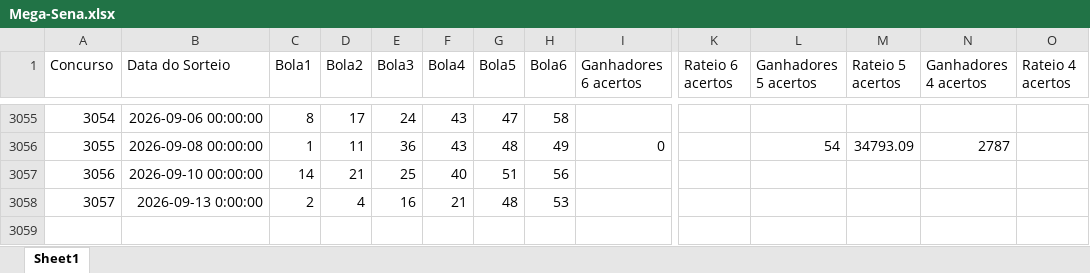
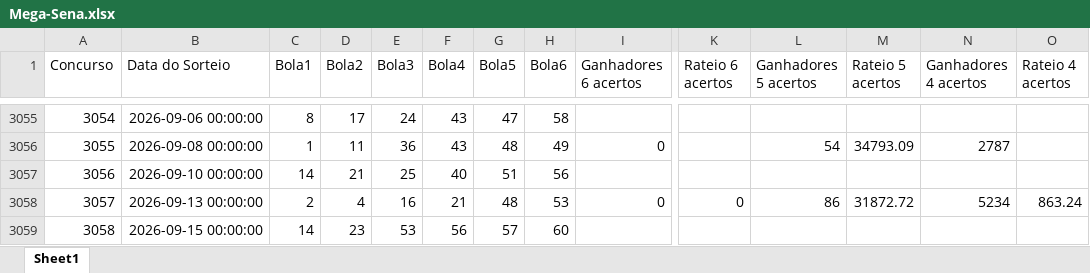
Before and after one commit to andrebarros78/SMART-MEGA, an Excel workbook: Mega-Sena.xlsx, sheet Sheet1, drawn as a sheet; only a part is shown, gaps mark what is left out; values as stored, in another font and other column widths than the file's, no borders; removed rows and columns are numbered as before the commit, all else as after; rows hold the shown columns only; the diff names each change by its address in the sheet, - before the commit and + after, or states it on an @@ line.

Commit message:
release: consolidate SMART-MEGA v6.3.2 candidate

```diff
--- a/Mega-Sena.xlsx (sheet Sheet1)
+++ b/Mega-Sena.xlsx (sheet Sheet1)
-row 3058: 3057 | 2026-09-13 0:00:00 | 2 | 4 | 16 | 21 | 48 | 53
+row 3058: 3057 | 2026-09-13 00:00:00 | 2 | 4 | 16 | 21 | 48 | 53 | 0 | 0 | 86 | 31872.72 | 5234 | 863.24
+row 3059: 3058 | 2026-09-15 00:00:00 | 14 | 23 | 53 | 56 | 57 | 60
```
Also changed, not shown: Mega-Sena_through_3057_official.xlsx, 49 other files.
